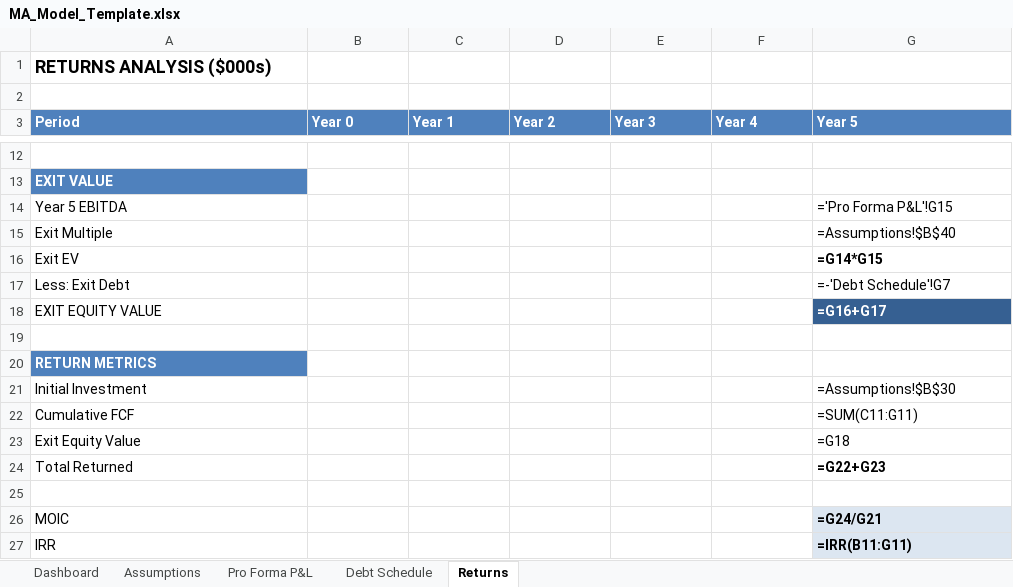
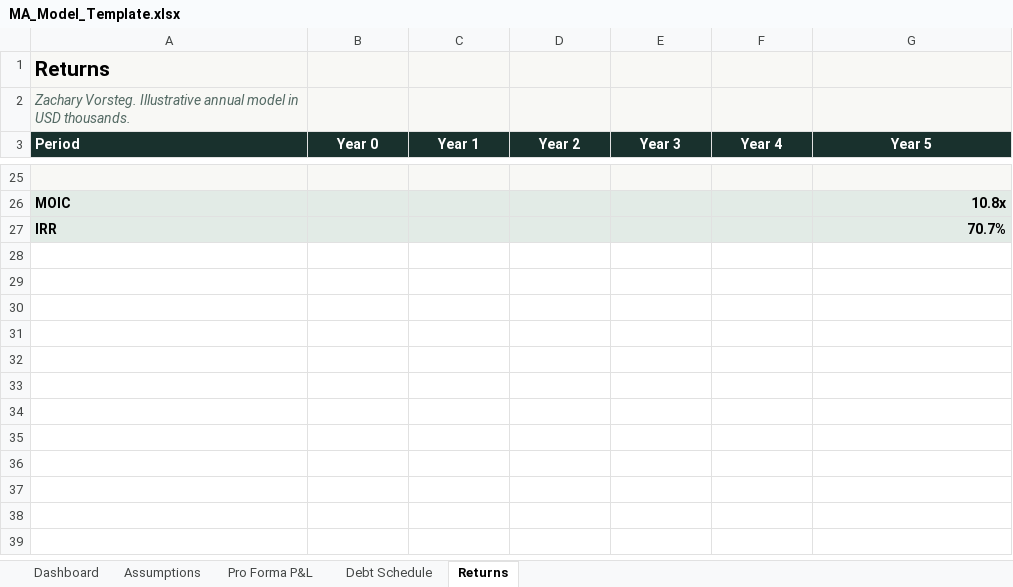
Before and after one commit to ZacharyVorsteg/Website_Portfolio, an Excel workbook: MA_Model_Template.xlsx, sheet Returns, drawn as a sheet; only a part is shown, gaps mark what is left out; values as stored, in another font and other column widths than the file's, no borders; formulas without a stored value are shown as written; removed rows and columns are numbered as before the commit, all else as after; the diff covers the shown part only; the diff names each change by its address in the sheet, - before the commit and + after, or states it on an @@ line.

Commit message:
Improve free resource design and correct financial models

```diff
--- a/MA_Model_Template.xlsx (sheet Returns)
+++ b/MA_Model_Template.xlsx (sheet Returns)
-A1 (Period): RETURNS ANALYSIS ($000s)
+A1 (Period): Returns
-A1:G2 fill: none
+A1:G2 fill: #F8F8F5
@@ A1 text size: larger @@
-A2 (Period): (empty)
+A2 (Period): Zachary Vorsteg. Illustrative annual model in USD thousands.
-A3:G3 fill: #4F81BD
+A3:G3 fill: #19312D
-B3:G3 alignment: left
+B3:G3 alignment: center
-A25:G25 fill: none
+A25:G25 fill: #F8F8F5
-row 14: Year 5 EBITDA |  |  |  |  |  | ='Pro Forma P&L'!G15
-row 15: Exit Multiple |  |  |  |  |  | =Assumptions!$B$40
-row 16: Exit EV |  |  |  |  |  | =G14*G15
-row 17: Less: Exit Debt |  |  |  |  |  | =-'Debt Schedule'!G7
-row 18: EXIT EQUITY VALUE |  |  |  |  |  | =G16+G17
-row 19: (empty)
-row 21: Initial Investment |  |  |  |  |  | =Assumptions!$B$30
-row 22: Cumulative FCF |  |  |  |  |  | =SUM(C11:G11)
-row 23: Exit Equity Value |  |  |  |  |  | =G18
-row 24: Total Returned |  |  |  |  |  | =G22+G23
-row 25: (empty)
-A26:F27 fill: none
+A26:F27 fill: #E2EBE6
-A26:A27 bold: off
+A26:A27 bold: on
-G26 (Year 5): =G24/G21
+G26 (Year 5): 10.8x
-G27 (Year 5): =IRR(B11:G11)
+G27 (Year 5): 70.7%
```
Also changed, not shown: 13 added rows, 2 removed rows, 25 edited cells and cell formats elsewhere in this sheet, sheet Pro Forma P&L, sheet Debt Schedule, sheet Assumptions, sheet Dashboard, formulas that keep their value, financial_statements-Template.xlsx, revenue_waterfall-Template.xlsx, 25 other files.
